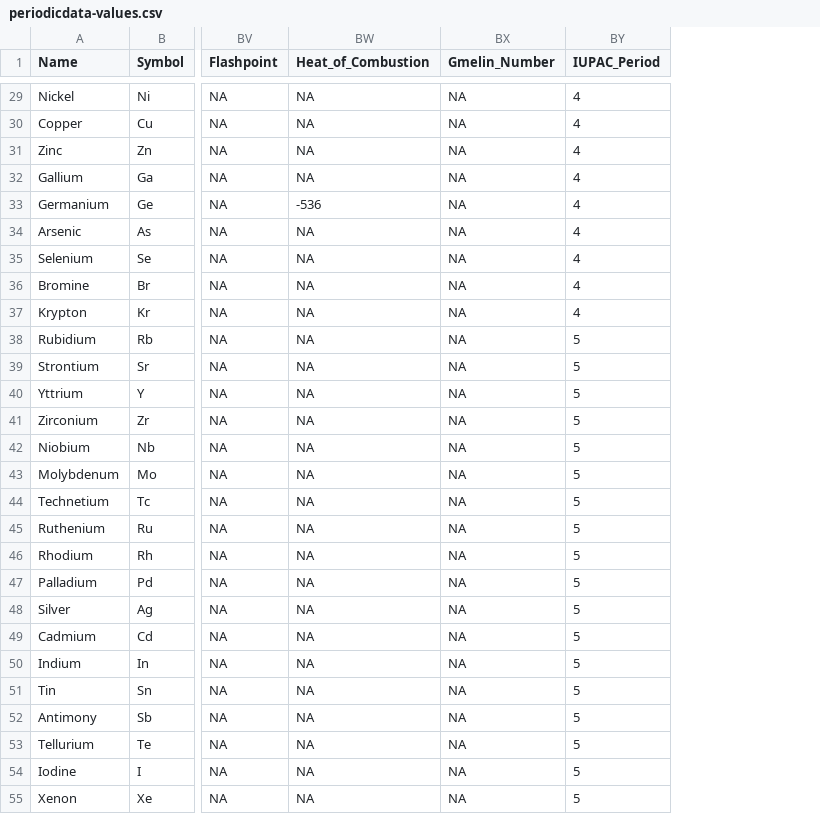
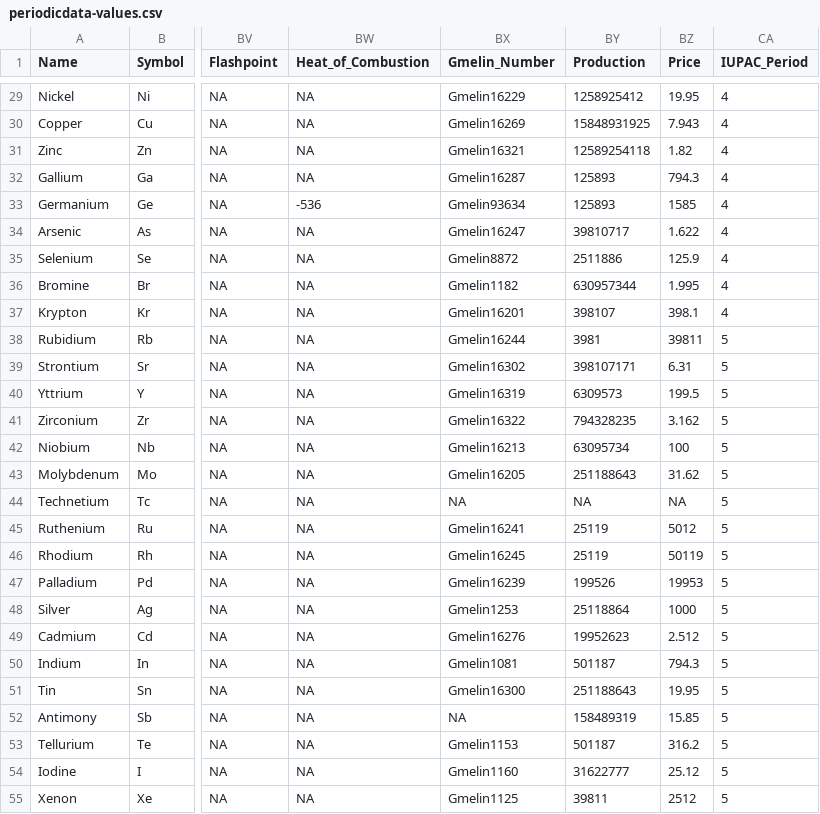
Before and after one commit to solarchemist/periodicdata, a CSV file: inst/extdata/periodicdata-values.csv, drawn as a sheet; only a part is shown, gaps mark what is left out; the diff covers the shown part only; the diff names each change by its address in the sheet, - before the commit and + after, or states it on an @@ line.

Commit message:
Added two new properties: production and price. And other changes
+ bumped minor version number
+ more verbose title in CITATION (in line with most of my other
  packages)
+ updated README with new DOI and vignette badges, new section
  "read the vignettes" to make it easier to find them, and
  updated outdated package names. Added info and source on new
  properties.
+ reindented code in the vignette to bring it in line with
  my current preference, and added the new production and price
  properties with multiple plot examples.
+ the SVG creation from ggsave() now appears to work. Great!

```diff
--- a/inst/extdata/periodicdata-values.csv
+++ b/inst/extdata/periodicdata-values.csv
+column BY (Production), rows 29-55: 1258925412 | 15848931925 | 12589254118 | 125893 | 125893 | 39810717 | 2511886 | 630957344 | 398107 | 3981 | 398107171 | 6309573 | 794328235 | 63095734 | 251188643 | NA | 25119 | 25119 | 199526 | 25118864 | 19952623 | 501187 | 251188643 | 158489319 | 501187 | 31622777 | 39811
+column BZ (Price), rows 29-55: 19.95 | 7.943 | 1.82 | 794.3 | 1585 | 1.622 | 125.9 | 1.995 | 398.1 | 39811 | 6.31 | 199.5 | 3.162 | 100 | 31.62 | NA | 5012 | 50119 | 19953 | 1000 | 2.512 | 794.3 | 19.95 | 15.85 | 316.2 | 25.12 | 2512
-BX29 (Gmelin_Number): NA
+BX29 (Gmelin_Number): Gmelin16229
-BX30 (Gmelin_Number): NA
+BX30 (Gmelin_Number): Gmelin16269
-BX31 (Gmelin_Number): NA
+BX31 (Gmelin_Number): Gmelin16321
-BX32 (Gmelin_Number): NA
+BX32 (Gmelin_Number): Gmelin16287
-BX33 (Gmelin_Number): NA
+BX33 (Gmelin_Number): Gmelin93634
-BX34 (Gmelin_Number): NA
+BX34 (Gmelin_Number): Gmelin16247
-BX35 (Gmelin_Number): NA
+BX35 (Gmelin_Number): Gmelin8872
-BX36 (Gmelin_Number): NA
+BX36 (Gmelin_Number): Gmelin1182
-BX37 (Gmelin_Number): NA
+BX37 (Gmelin_Number): Gmelin16201
-BX38 (Gmelin_Number): NA
+BX38 (Gmelin_Number): Gmelin16244
-BX39 (Gmelin_Number): NA
+BX39 (Gmelin_Number): Gmelin16302
-BX40 (Gmelin_Number): NA
+BX40 (Gmelin_Number): Gmelin16319
-BX41 (Gmelin_Number): NA
+BX41 (Gmelin_Number): Gmelin16322
-BX42 (Gmelin_Number): NA
+BX42 (Gmelin_Number): Gmelin16213
-BX43 (Gmelin_Number): NA
+BX43 (Gmelin_Number): Gmelin16205
-BX45 (Gmelin_Number): NA
+BX45 (Gmelin_Number): Gmelin16241
-BX46 (Gmelin_Number): NA
+BX46 (Gmelin_Number): Gmelin16245
-BX47 (Gmelin_Number): NA
+BX47 (Gmelin_Number): Gmelin16239
-BX48 (Gmelin_Number): NA
+BX48 (Gmelin_Number): Gmelin1253
-BX49 (Gmelin_Number): NA
+BX49 (Gmelin_Number): Gmelin16276
-BX50 (Gmelin_Number): NA
+BX50 (Gmelin_Number): Gmelin1081
-BX51 (Gmelin_Number): NA
+BX51 (Gmelin_Number): Gmelin16300
-BX53 (Gmelin_Number): NA
+BX53 (Gmelin_Number): Gmelin1153
-BX54 (Gmelin_Number): NA
+BX54 (Gmelin_Number): Gmelin1160
-BX55 (Gmelin_Number): NA
+BX55 (Gmelin_Number): Gmelin1125
```
Also changed, not shown: 59 edited cells elsewhere in this file, inst/extdata/periodicdata-units.csv, 20 other files.
